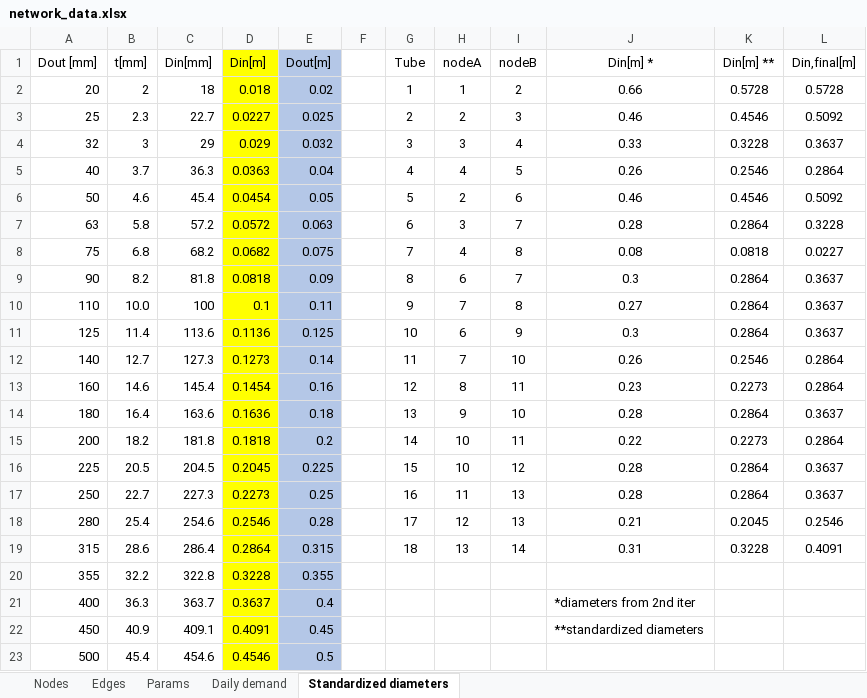
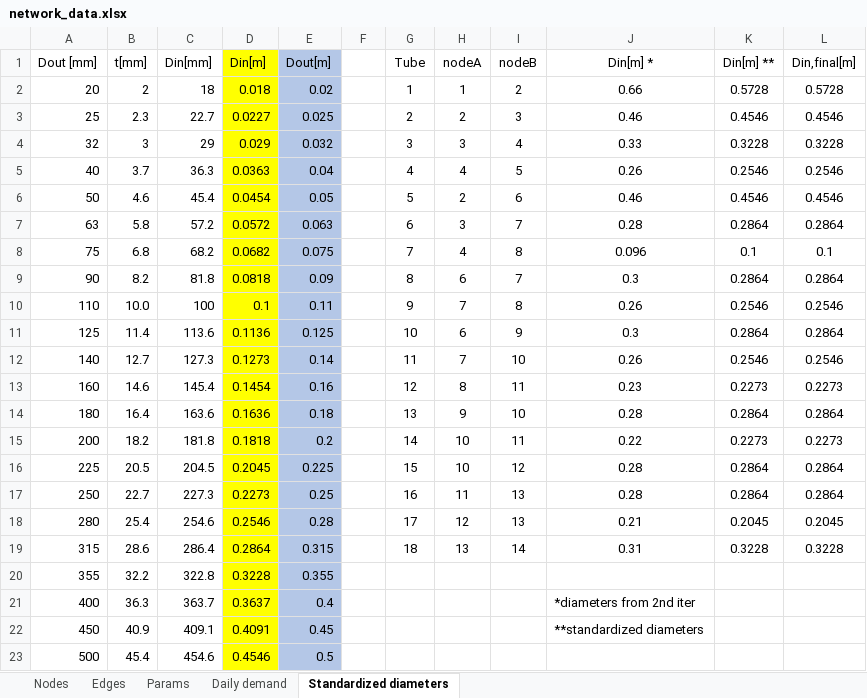
Before and after one commit to andreasioannides/Pipeline-Network-Design, an Excel workbook: network_data.xlsx, sheet Standardized diameters, drawn as a sheet; only a part is shown; values as stored, in another font and other column widths than the file's, no borders; the diff names each change by its address in the sheet, - before the commit and + after, or states it on an @@ line.

```diff
--- a/network_data.xlsx (sheet Standardized diameters)
+++ b/network_data.xlsx (sheet Standardized diameters)
-L3 (Din,final[m]): 0.5092
+L3 (Din,final[m]): 0.4546
-L4 (Din,final[m]): 0.3637
+L4 (Din,final[m]): 0.3228
-L5 (Din,final[m]): 0.2864
+L5 (Din,final[m]): 0.2546
-L6 (Din,final[m]): 0.5092
+L6 (Din,final[m]): 0.4546
-L7 (Din,final[m]): 0.3228
+L7 (Din,final[m]): 0.2864
-J8 (Din[m] *): 0.08
+J8 (Din[m] *): 0.096
-K8 (Din[m] **): 0.0818
+K8 (Din[m] **): 0.1
-L8 (Din,final[m]): 0.0227
+L8 (Din,final[m]): 0.1
-L9 (Din,final[m]): 0.3637
+L9 (Din,final[m]): 0.2864
-J10 (Din[m] *): 0.27
+J10 (Din[m] *): 0.26
-K10 (Din[m] **): 0.2864
+K10 (Din[m] **): 0.2546
-L10 (Din,final[m]): 0.3637
+L10 (Din,final[m]): 0.2546
-L11 (Din,final[m]): 0.3637
+L11 (Din,final[m]): 0.2864
-L12 (Din,final[m]): 0.2864
+L12 (Din,final[m]): 0.2546
-L13 (Din,final[m]): 0.2864
+L13 (Din,final[m]): 0.2273
-L14 (Din,final[m]): 0.3637
+L14 (Din,final[m]): 0.2864
-L15 (Din,final[m]): 0.2864
+L15 (Din,final[m]): 0.2273
-L16:L17 (Din,final[m]): 0.3637
+L16:L17 (Din,final[m]): 0.2864
-L18 (Din,final[m]): 0.2546
+L18 (Din,final[m]): 0.2045
-L19 (Din,final[m]): 0.4091
+L19 (Din,final[m]): 0.3228
```
Also changed, not shown: sheet Edges, sheet Params, 2 other files.
